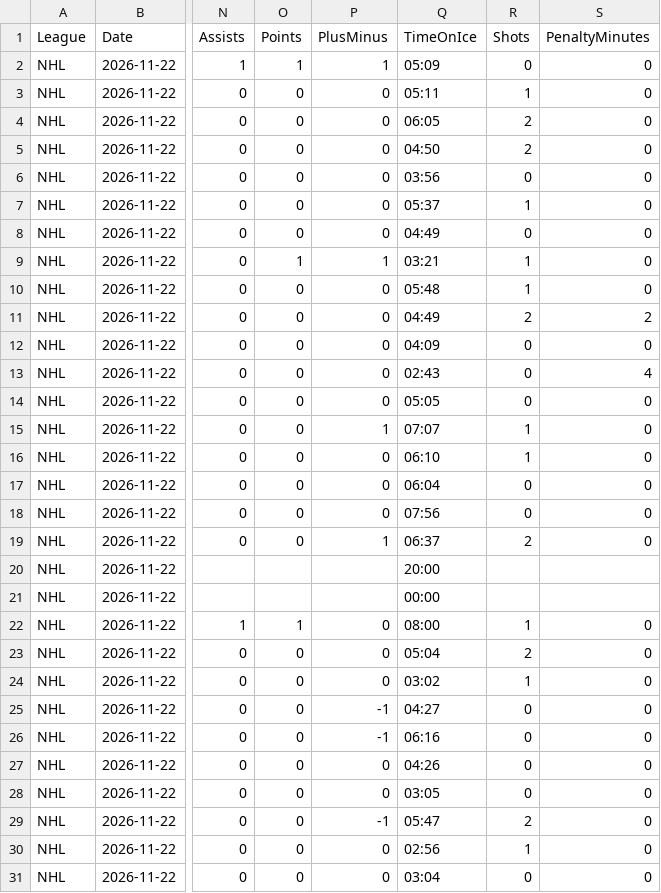
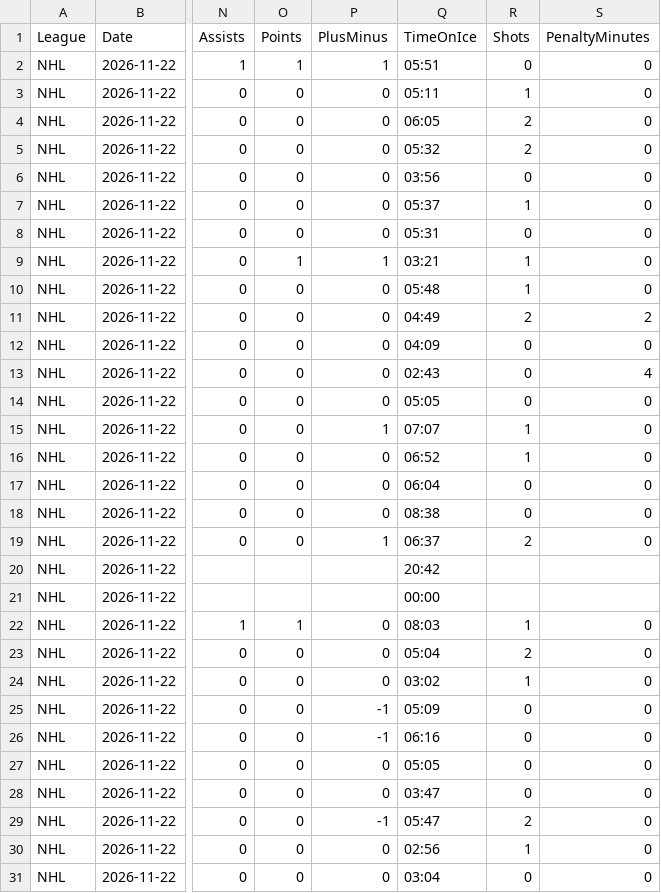
Before and after one commit to skaterbosse/hockey, a CSV file: statsByDate/data/playerstats/PlayerStats_2026-11-22.csv, drawn as a sheet; only a part is shown, gaps mark what is left out; the diff covers the shown part only; the diff names each change by its address in the sheet, - before the commit and + after, or states it on an @@ line.

```diff
--- a/statsByDate/data/playerstats/PlayerStats_2026-11-22.csv
+++ b/statsByDate/data/playerstats/PlayerStats_2026-11-22.csv
-Q2 (TimeOnIce): 05:09
+Q2 (TimeOnIce): 05:51
-Q5 (TimeOnIce): 04:50
+Q5 (TimeOnIce): 05:32
-Q8 (TimeOnIce): 04:49
+Q8 (TimeOnIce): 05:31
-Q16 (TimeOnIce): 06:10
+Q16 (TimeOnIce): 06:52
-Q18 (TimeOnIce): 07:56
+Q18 (TimeOnIce): 08:38
-Q20 (TimeOnIce): 20:00
+Q20 (TimeOnIce): 20:42
-Q22 (TimeOnIce): 08:00
+Q22 (TimeOnIce): 08:03
-Q25 (TimeOnIce): 04:27
+Q25 (TimeOnIce): 05:09
-Q27 (TimeOnIce): 04:26
+Q27 (TimeOnIce): 05:05
-Q28 (TimeOnIce): 03:05
+Q28 (TimeOnIce): 03:47
```
Also changed, not shown: 3 edited cells elsewhere in this file, 8 other files.
